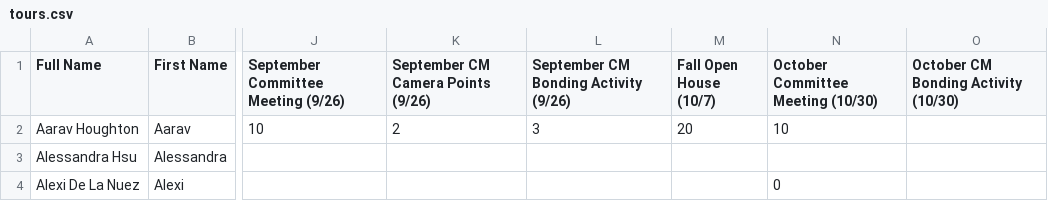
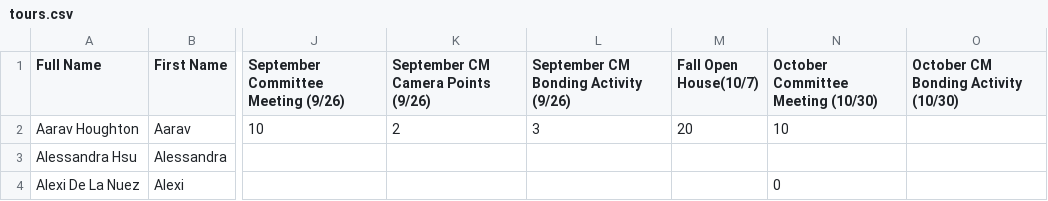
Before and after one commit to BTHS-NHS-Secretaries/bthsnhs.org, a CSV file: tours.csv, drawn as a sheet; only a part is shown, gaps mark what is left out; ↵ is a line break in a cell; the diff names each change by its address in the sheet, - before the commit and + after, or states it on an @@ line.

```diff
--- a/tours.csv
+++ b/tours.csv
-M1: Fall Open House ↵ (10/7)
+M1: Fall Open House(10/7)
```
Also changed, not shown: mentoring.csv.
